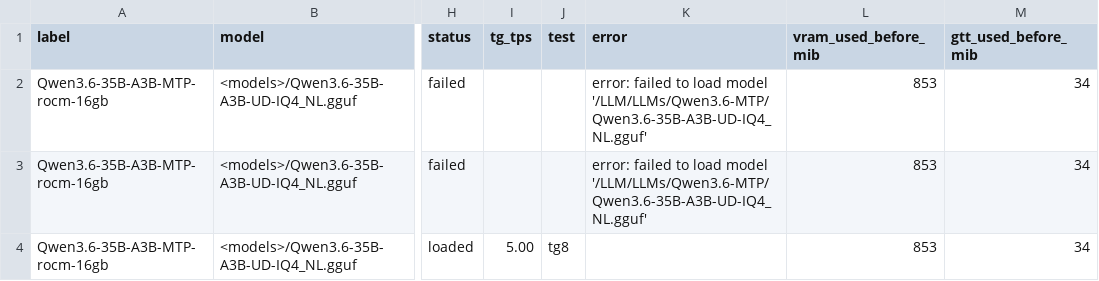
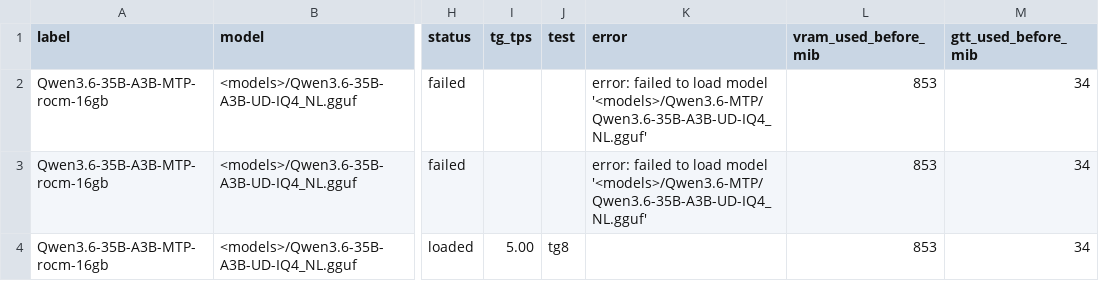
Before and after one commit to JHKNcz/igpu-llm-bench, a CSV file: data/processed/capacity-rocm-35b-16gb-20261112.csv, drawn as a sheet; only a part is shown, gaps mark what is left out; the diff names each change by its address in the sheet, - before the commit and + after, or states it on an @@ line.

Commit message:
Remove the container name and container paths from the artifacts
The scanner carried the old container name as its own detection
pattern; it is now assembled from fragments so the repository does not
contain the string it bans. Container paths in the ROCm capacity errors
are rewritten to <models>/ and <llm-root>/ in both the probe and the
stored CSV.

```diff
--- a/data/processed/capacity-rocm-35b-16gb-20261112.csv
+++ b/data/processed/capacity-rocm-35b-16gb-20261112.csv
-K2:K3 (error): …load model '/LLM/LLMs/Qwen3.6-MTP/Qwen3.6-35B-A3B-UD-IQ4_NL.gguf'
+K2:K3 (error): …load model '<models>/Qwen3.6-MTP/Qwen3.6-35B-A3B-UD-IQ4_NL.gguf'
```
Also changed, not shown: 3 other files.
